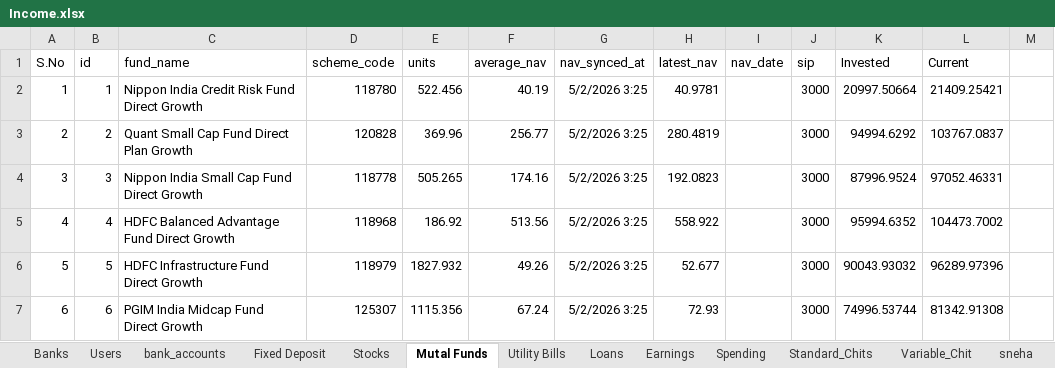
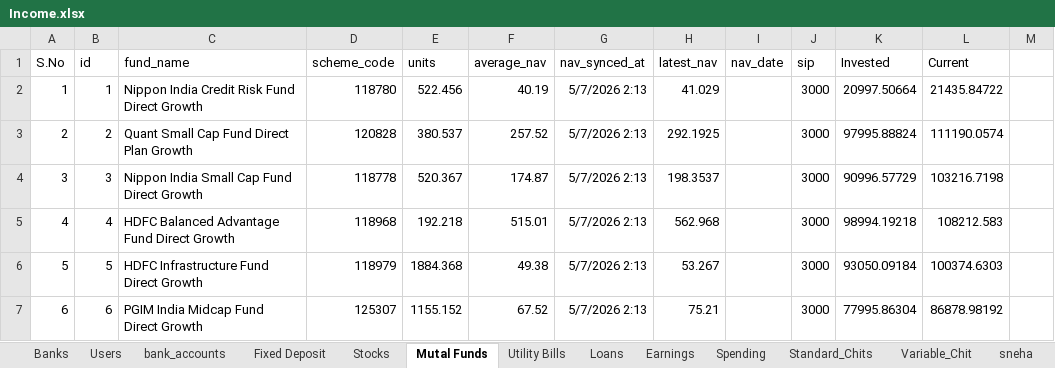
Before and after one commit to venkattj/dashboard, an Excel workbook: financial_dashboard/Income.xlsx, sheet Mutal Funds, drawn as a sheet; only a part is shown; values as stored, in another font and other column widths than the file's, no borders; table styles not drawn; the diff covers the shown part only; the diff names each change by its address in the sheet, - before the commit and + after, or states it on an @@ line.

```diff
--- a/financial_dashboard/Income.xlsx (sheet Mutal Funds)
+++ b/financial_dashboard/Income.xlsx (sheet Mutal Funds)
-G2:G7 (nav_synced_at): 5/2/2026 3:25
+G2:G7 (nav_synced_at): 5/7/2026 2:13
-H2 (latest_nav): 40.9781
+H2 (latest_nav): 41.029
-L2 (Current): 21409.25421
+L2 (Current): 21435.84722
-E3 (units): 369.96
+E3 (units): 380.537
-F3 (average_nav): 256.77
+F3 (average_nav): 257.52
-H3 (latest_nav): 280.4819
+H3 (latest_nav): 292.1925
-K3 (Invested): 94994.6292
+K3 (Invested): 97995.88824
-L3 (Current): 103767.0837
+L3 (Current): 111190.0574
-E4 (units): 505.265
+E4 (units): 520.367
-F4 (average_nav): 174.16
+F4 (average_nav): 174.87
-H4 (latest_nav): 192.0823
+H4 (latest_nav): 198.3537
-K4 (Invested): 87996.9524
+K4 (Invested): 90996.57729
-L4 (Current): 97052.46331
+L4 (Current): 103216.7198
-E5 (units): 186.92
+E5 (units): 192.218
-F5 (average_nav): 513.56
+F5 (average_nav): 515.01
-H5 (latest_nav): 558.922
+H5 (latest_nav): 562.968
-K5 (Invested): 95994.6352
+K5 (Invested): 98994.19218
-L5 (Current): 104473.7002
+L5 (Current): 108212.583
-E6 (units): 1827.932
+E6 (units): 1884.368
-F6 (average_nav): 49.26
+F6 (average_nav): 49.38
-H6 (latest_nav): 52.677
+H6 (latest_nav): 53.267
-K6 (Invested): 90043.93032
+K6 (Invested): 93050.09184
-L6 (Current): 96289.97396
+L6 (Current): 100374.6303
-E7 (units): 1115.356
+E7 (units): 1155.152
-F7 (average_nav): 67.24
+F7 (average_nav): 67.52
-H7 (latest_nav): 72.93
+H7 (latest_nav): 75.21
-K7 (Invested): 74996.53744
+K7 (Invested): 77995.86304
-L7 (Current): 81342.91308
+L7 (Current): 86878.98192
```
Also changed, not shown: 1 added row, 1 removed row and 20 edited cells elsewhere in this sheet, sheet Stocks, sheet Fixed Deposit, sheet Sheet1, sheet Overall, sheet Variable_Chit, sheet bank_accounts, 1 more sheet, formulas that keep their value, 17 other files.
